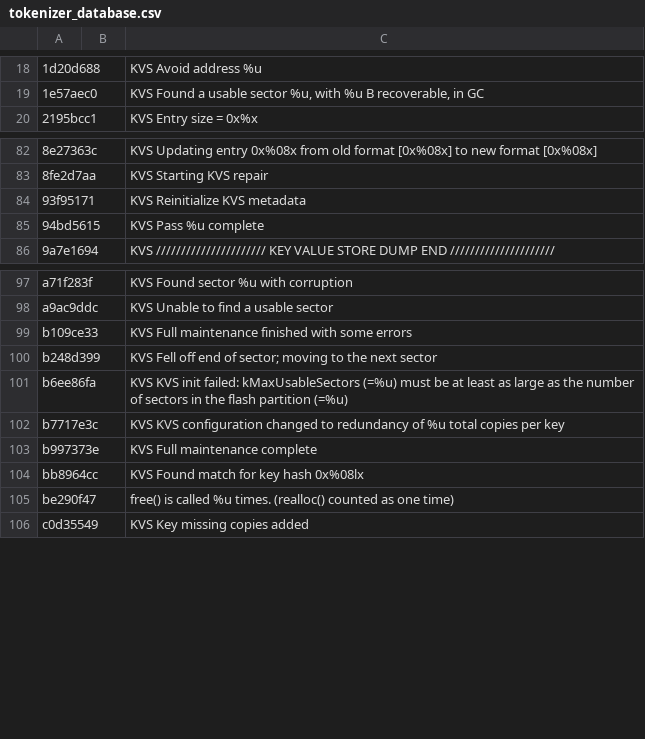
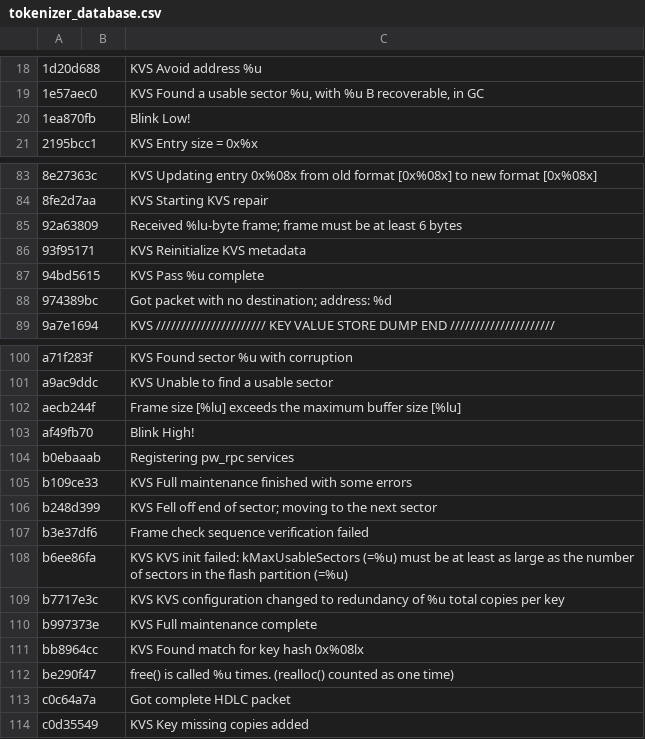
Before and after one commit to antmicro/pigweed-mimxrt595-samples, a CSV file: workshop/05-factory-test/tokenizer_database.csv, drawn as a sheet; only a part is shown, gaps mark what is left out.

Commit message:
workshop: Build 03-rpc for stm32f429i
- Build 03-rpc for the stm32f429i in addition to Arduino.
- Fix -Wshadow issue.
- Copy 03-rpc to 05-factory-test

Change-Id: Ib3219ce3ab4bb9631a89379a992c1ba1a2136e55
Reviewed-on: https://pigweed-review.googlesource.com/c/pigweed/sample_project/+/24105
Reviewed-by: Keir Mierle <keir@google.com>
Commit-Queue: Wyatt Hepler <hepler@google.com>

```diff
--- a/workshop/05-factory-test/tokenizer_database.csv
+++ b/workshop/05-factory-test/tokenizer_database.csv
@@ -19,2 +19,3 @@
 1e57aec0,          ,"KVS   Found a usable sector %u, with %u B recoverable, in GC"
+1ea870fb,          ,"Blink Low!"
 2195bcc1,          ,"KVS    Entry size   = 0x%x"
@@ -83,4 +84,6 @@
 8fe2d7aa,          ,"KVS Starting KVS repair"
+92a63809,          ,"Received %lu-byte frame; frame must be at least 6 bytes"
 93f95171,          ,"KVS Reinitialize KVS metadata"
 94bd5615,          ,"KVS    Pass %u complete"
+974389bc,          ,"Got packet with no destination; address: %d"
 9a7e1694,          ,"KVS ////////////////////// KEY VALUE STORE DUMP END /////////////////////"
@@ -98,4 +101,8 @@ a71f283f,          ,"KVS    Found sector %u with corruption"
 a9ac9ddc,          ,"KVS   Unable to find a usable sector"
+aecb244f,          ,"Frame size [%lu] exceeds the maximum buffer size [%lu]"
+af49fb70,          ,"Blink High!"
+b0ebaaab,          ,"Registering pw_rpc services"
 b109ce33,          ,"KVS Full maintenance finished with some errors"
 b248d399,          ,"KVS Fell off end of sector; moving to the next sector"
+b3e37df6,          ,"Frame check sequence verification failed"
 b6ee86fa,          ,"KVS KVS init failed: kMaxUsableSectors (=%u) must be at least as large as the number of sectors in the flash partition (=%u)"
@@ -105,2 +112,3 @@ bb8964cc,          ,"KVS Found match for key hash 0x%08lx"
 be290f47,          ,"          free() is called %u times. (realloc() counted as one time)"
+c0c64a7a,          ,"Got complete HDLC packet"
 c0d35549,          ,"KVS    Key missing copies added"
```
Also changed, not shown: 7 other files.
